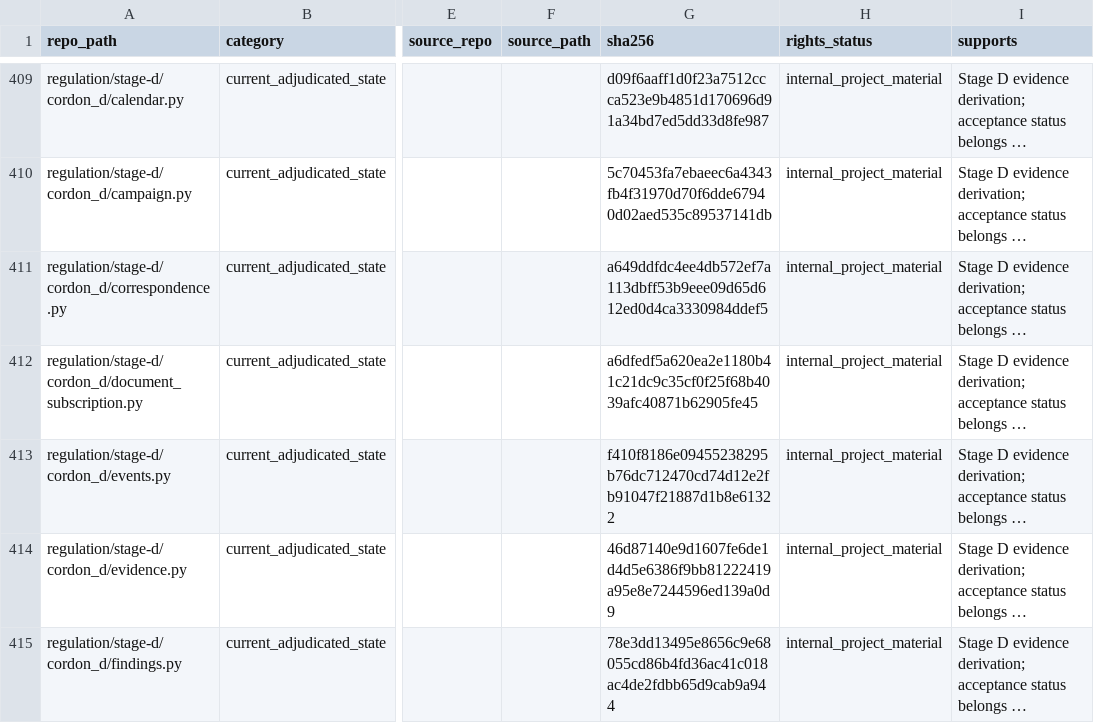
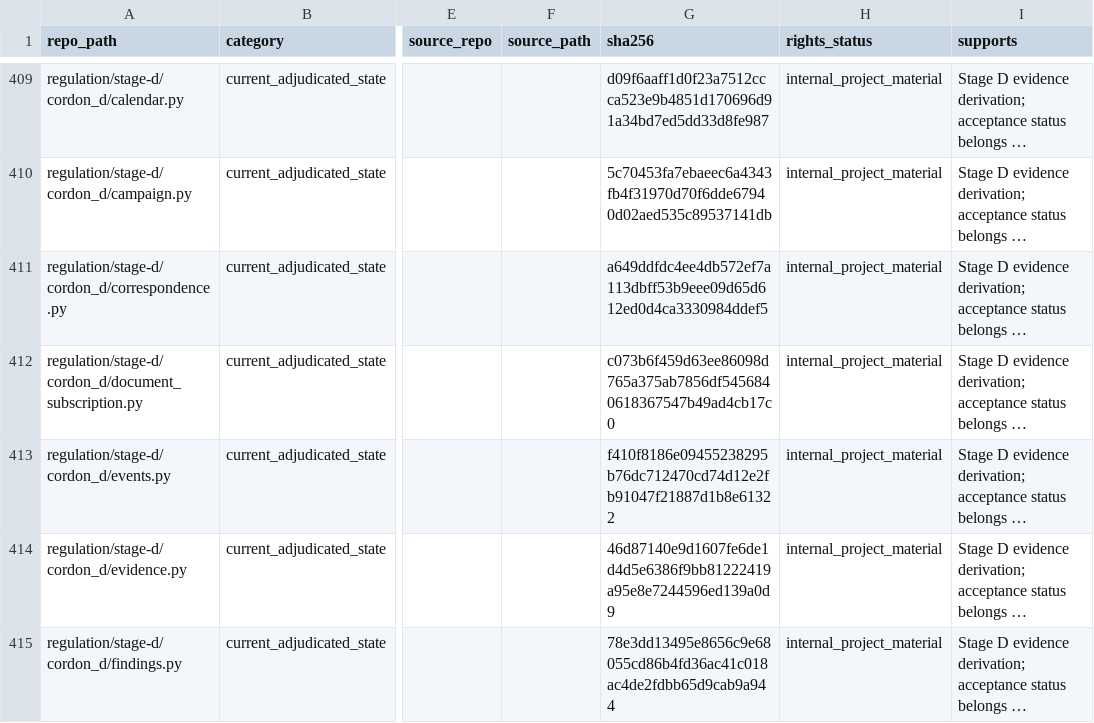
Before and after one commit to owassmer/CORDON, a CSV file: corpus/CATALOG.csv, drawn as a sheet; only a part is shown, gaps mark what is left out; long unchanged cells end in …; the diff covers the shown part only; the diff names each change by its address in the sheet, - before the commit and + after, or states it on an @@ line.

```diff
--- a/corpus/CATALOG.csv
+++ b/corpus/CATALOG.csv
-G412 (sha256): a6dfedf5a620ea2e1180b41c21dc9c35cf0f25f68b4039afc40871b62905fe45
+G412 (sha256): c073b6f459d63ee86098d765a375ab7856df5456840618367547b49ad4cb17c0
```
Also changed, not shown: 2 added rows and 8 edited cells elsewhere in this file, 11 other files.
